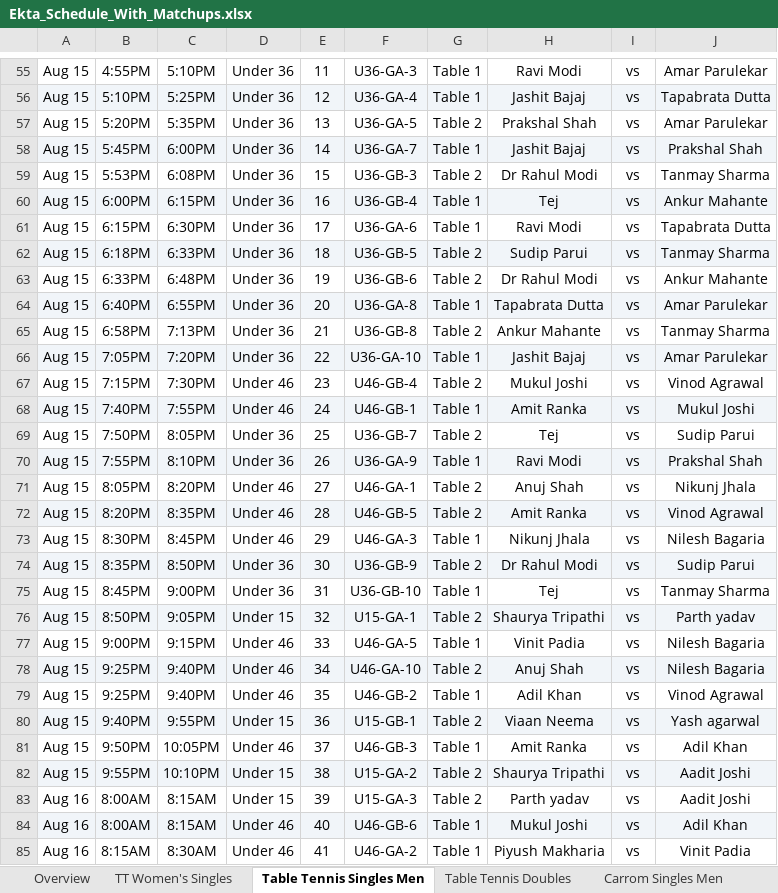
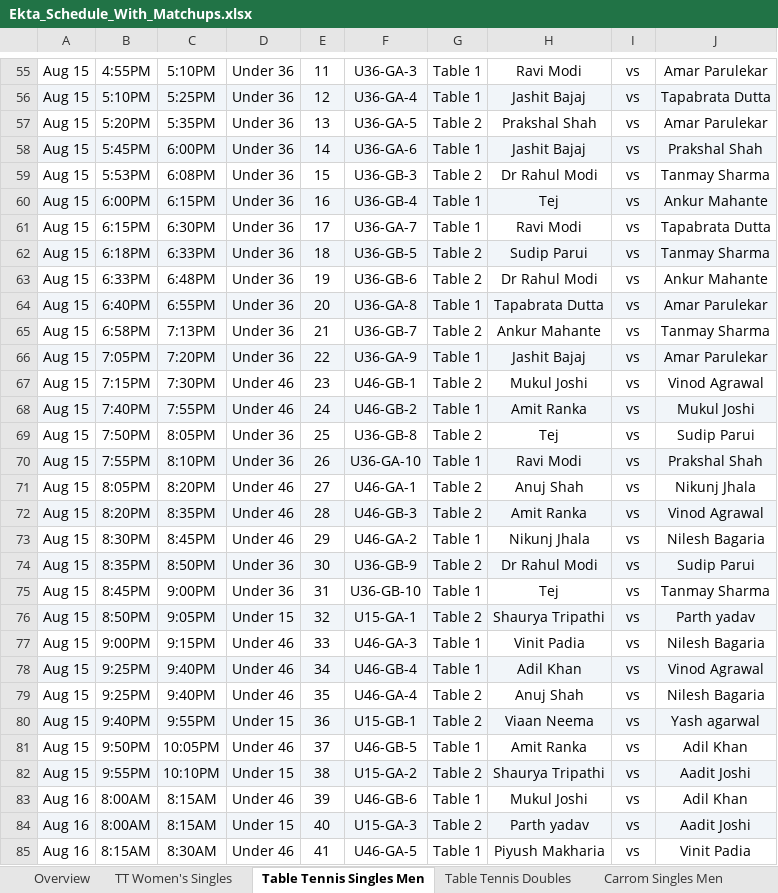
Before and after one commit to AnkitK1993/ekta-indoor-games, an Excel workbook: Ekta_Schedule_With_Matchups.xlsx, sheet Table Tennis Singles Men, drawn as a sheet; only a part is shown, gaps mark what is left out; values as stored, in another font and other column widths than the file's, no borders; the diff covers the shown part only; the diff names each change by its address in the sheet, - before the commit and + after, or states it on an @@ line.

```diff
--- a/Ekta_Schedule_With_Matchups.xlsx (sheet Table Tennis Singles Men)
+++ b/Ekta_Schedule_With_Matchups.xlsx (sheet Table Tennis Singles Men)
-F58: U36-GA-7
+F58: U36-GA-6
-F61: U36-GA-6
+F61: U36-GA-7
-F65: U36-GB-8
+F65: U36-GB-7
-F66: U36-GA-10
+F66: U36-GA-9
-F67: U46-GB-4
+F67: U46-GB-1
-F68: U46-GB-1
+F68: U46-GB-2
-F69: U36-GB-7
+F69: U36-GB-8
-F70: U36-GA-9
+F70: U36-GA-10
-F72: U46-GB-5
+F72: U46-GB-3
-F73: U46-GA-3
+F73: U46-GA-2
-F77: U46-GA-5
+F77: U46-GA-3
-F78: U46-GA-10
+F78: U46-GB-4
-G78: Table 2
+G78: Table 1
-H78: Anuj Shah
+H78: Adil Khan
-J78: Nilesh Bagaria
+J78: Vinod Agrawal
-F79: U46-GB-2
+F79: U46-GA-4
-G79: Table 1
+G79: Table 2
-H79: Adil Khan
+H79: Anuj Shah
-J79: Vinod Agrawal
+J79: Nilesh Bagaria
-F81: U46-GB-3
+F81: U46-GB-5
-D83: Under 15
+D83: Under 46
-F83: U15-GA-3
+F83: U46-GB-6
-G83: Table 2
+G83: Table 1
-H83: Parth yadav
+H83: Mukul Joshi
-J83: Aadit Joshi
+J83: Adil Khan
-D84: Under 46
+D84: Under 15
-F84: U46-GB-6
+F84: U15-GA-3
-G84: Table 1
+G84: Table 2
-H84: Mukul Joshi
+H84: Parth yadav
-J84: Adil Khan
+J84: Aadit Joshi
-F85: U46-GA-2
+F85: U46-GA-5
```
Also changed, not shown: 1 added row, 1 removed row, 37 edited cells and cell formats elsewhere in this sheet, sheet Carrom Singles Men, sheet Carrom Doubles, sheet Pool, sheet Chess, sheet Table Tennis Doubles, sheet TT Women's Singles, 3 more sheets, 2 other files.
